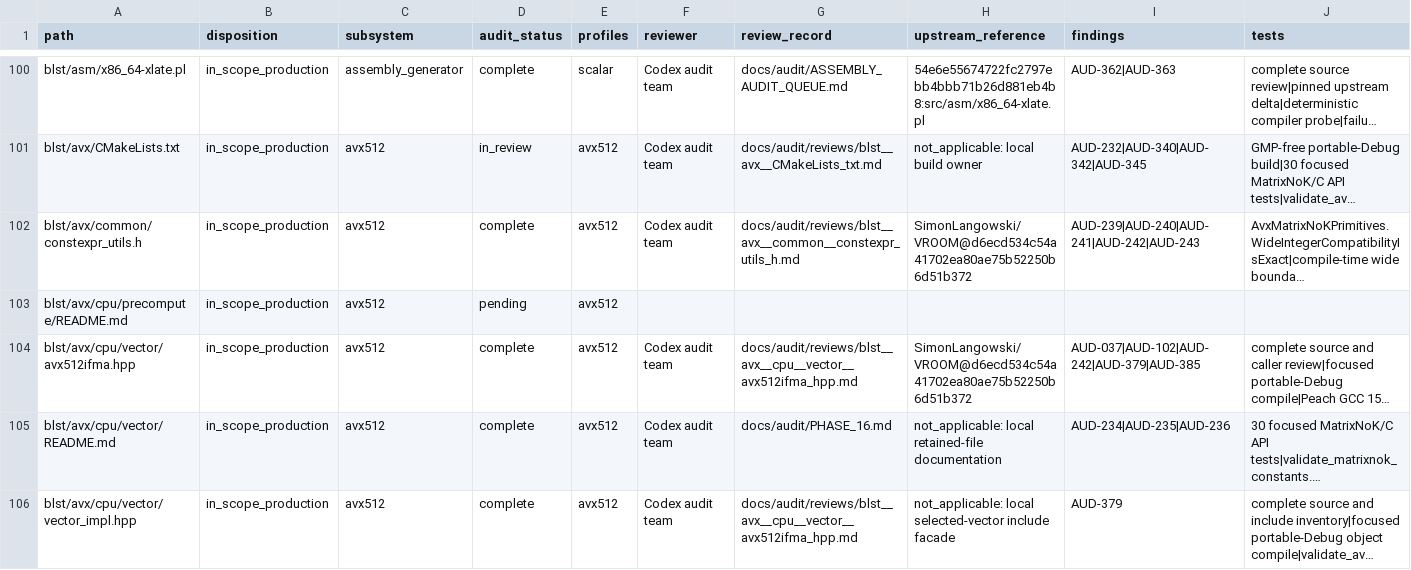
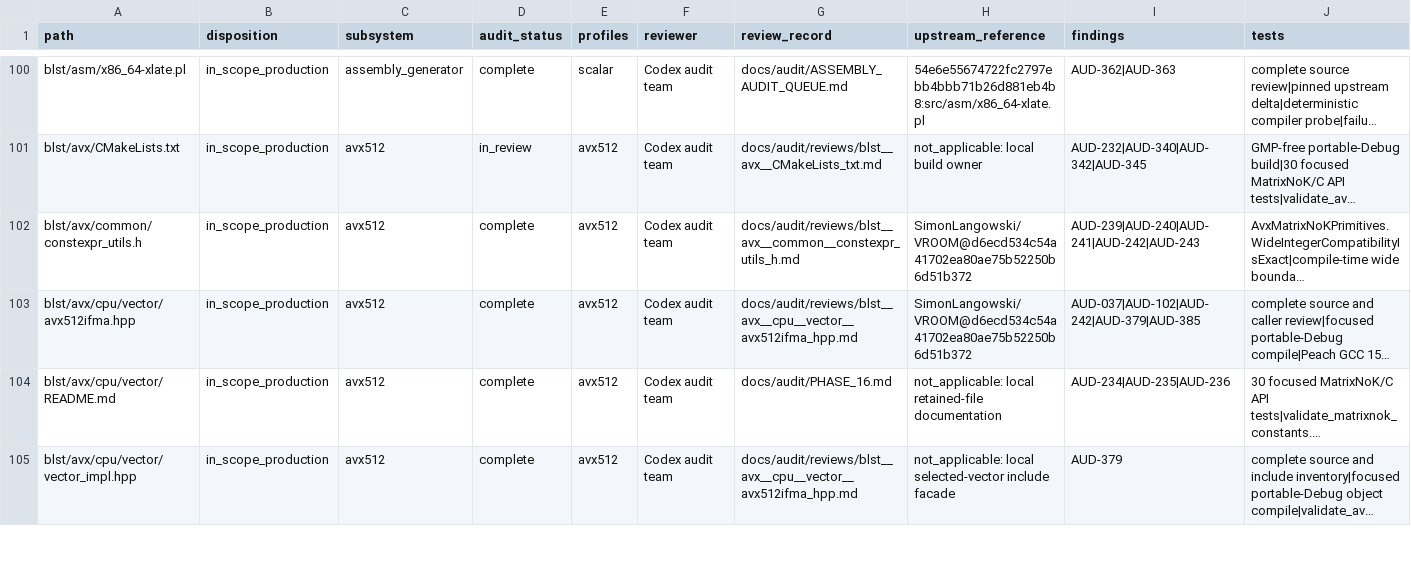
Before and after one commit to ladnir/temp-cat-blst, a CSV file: docs/audit/FILE_MANIFEST.csv, drawn as a sheet; only a part is shown, gaps mark what is left out; long unchanged cells end in …; removed rows and columns are numbered as before the commit, all else as after; rows hold the shown columns only; the diff covers the shown part only; the diff names each change by its address in the sheet, - before the commit and + after, or states it on an @@ line.

```diff
--- a/docs/audit/FILE_MANIFEST.csv
+++ b/docs/audit/FILE_MANIFEST.csv
-row 103: blst/avx/cpu/precompute/README.md | in_scope_production | avx512 | pending | avx512
```
Also changed, not shown: 3 added rows and 85 edited cells elsewhere in this file, docs/audit/PUBLIC_API_DOCUMENTATION.csv, proof/avx/CORRESPONDENCE.csv, 9 other files.
